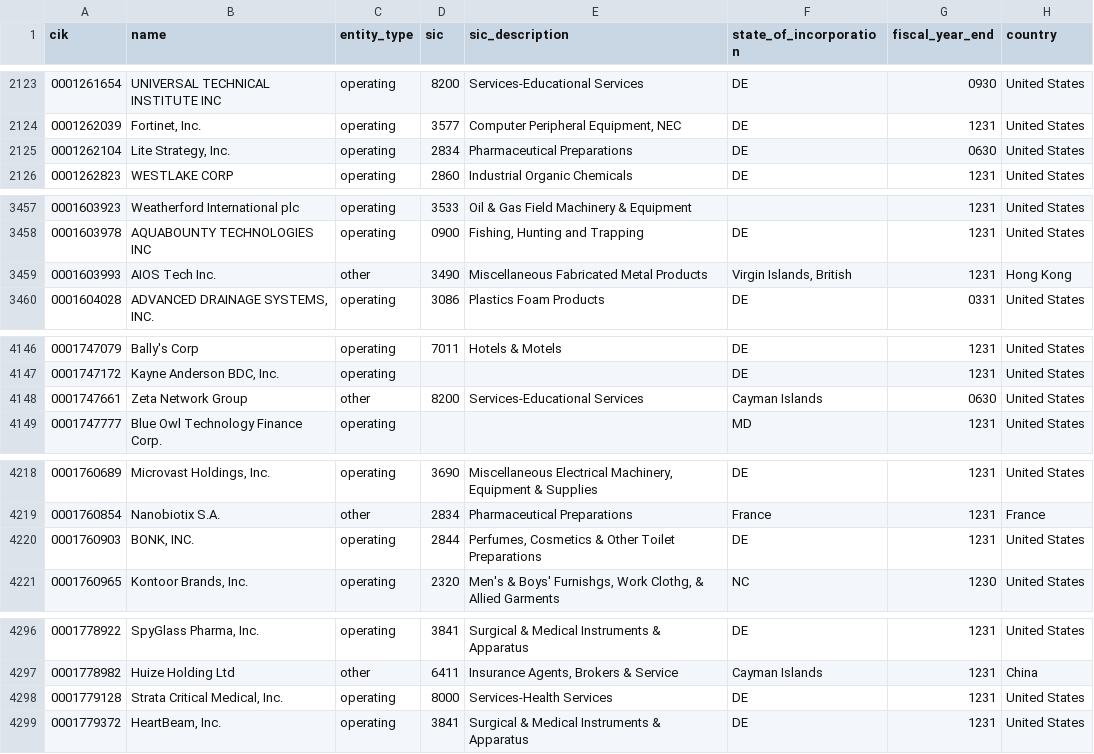
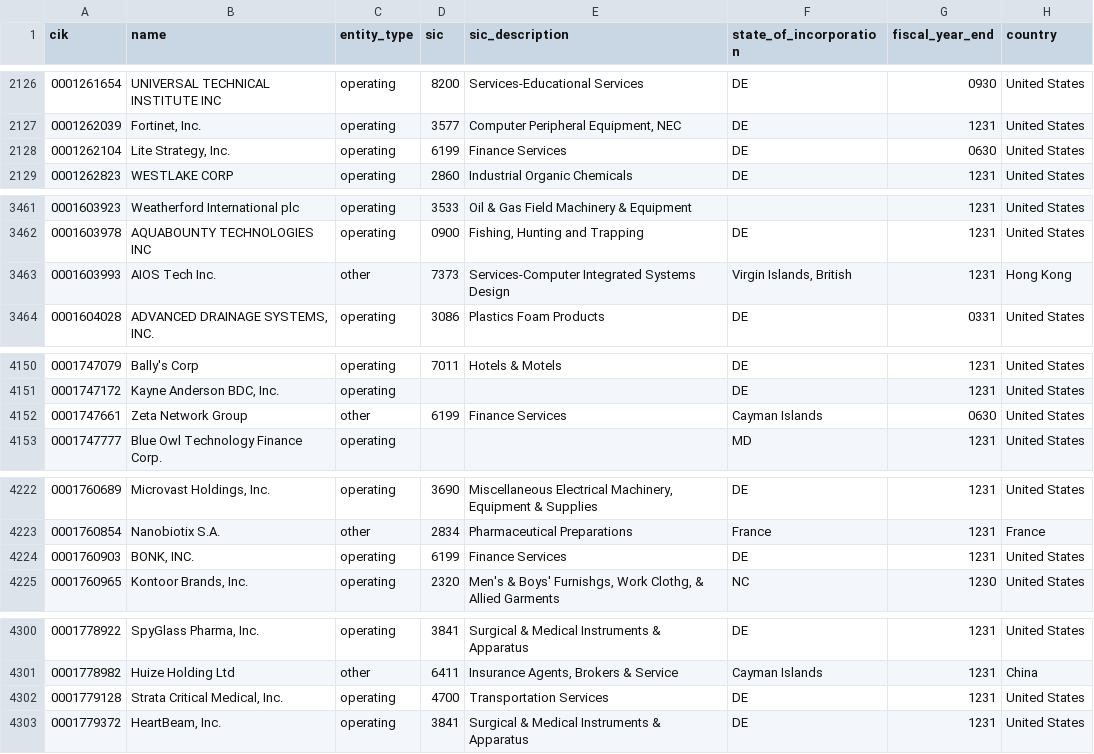
Before and after one commit to zhuy9/security-master, a CSV file: data/issuers.csv, drawn as a sheet; only a part is shown, gaps mark what is left out; the diff covers the shown part only.

```diff
--- a/data/issuers.csv
+++ b/data/issuers.csv
@@ -2124,3 +2127,3 @@ cik,name,entity_type,sic,sic_description,state_of_incorporation,fiscal_year_end,
 0001262039,"Fortinet, Inc.",operating,3577,"Computer Peripheral Equipment, NEC",DE,1231,United States
-0001262104,"Lite Strategy, Inc.",operating,2834,Pharmaceutical Preparations,DE,0630,United States
+0001262104,"Lite Strategy, Inc.",operating,6199,Finance Services,DE,0630,United States
 0001262823,WESTLAKE CORP,operating,2860,Industrial Organic Chemicals,DE,1231,United States
@@ -3458,3 +3462,3 @@ cik,name,entity_type,sic,sic_description,state_of_incorporation,fiscal_year_end,
 0001603978,AQUABOUNTY TECHNOLOGIES INC,operating,0900,"Fishing, Hunting and Trapping",DE,1231,United States
-0001603993,AIOS Tech Inc.,other,3490,Miscellaneous Fabricated Metal Products,"Virgin Islands, British",1231,Hong Kong
+0001603993,AIOS Tech Inc.,other,7373,Services-Computer Integrated Systems Design,"Virgin Islands, British",1231,Hong Kong
 0001604028,"ADVANCED DRAINAGE SYSTEMS, INC.",operating,3086,Plastics Foam Products,DE,0331,United States
@@ -4147,3 +4151,3 @@ cik,name,entity_type,sic,sic_description,state_of_incorporation,fiscal_year_end,
 0001747172,"Kayne Anderson BDC, Inc.",operating,,,DE,1231,United States
-0001747661,Zeta Network Group,other,8200,Services-Educational Services,Cayman Islands,0630,United States
+0001747661,Zeta Network Group,other,6199,Finance Services,Cayman Islands,0630,United States
 0001747777,Blue Owl Technology Finance Corp.,operating,,,MD,1231,United States
@@ -4219,3 +4223,3 @@ cik,name,entity_type,sic,sic_description,state_of_incorporation,fiscal_year_end,
 0001760854,Nanobiotix S.A.,other,2834,Pharmaceutical Preparations,France,1231,France
-0001760903,"BONK, INC.",operating,2844,"Perfumes, Cosmetics & Other Toilet Preparations",DE,1231,United States
+0001760903,"BONK, INC.",operating,6199,Finance Services,DE,1231,United States
 0001760965,"Kontoor Brands, Inc.",operating,2320,"Men's & Boys' Furnishgs, Work Clothg, & Allied Garments",NC,1230,United States
@@ -4297,3 +4301,3 @@ cik,name,entity_type,sic,sic_description,state_of_incorporation,fiscal_year_end,
 0001778982,Huize Holding Ltd,other,6411,"Insurance Agents, Brokers & Service",Cayman Islands,1231,China
-0001779128,"Strata Critical Medical, Inc.",operating,8000,Services-Health Services,DE,1231,United States
+0001779128,"Strata Critical Medical, Inc.",operating,4700,Transportation Services,DE,1231,United States
 0001779372,"HeartBeam, Inc.",operating,3841,Surgical & Medical Instruments & Apparatus,DE,1231,United States
```
Also changed, not shown: 9 added rows and 44 edited cells elsewhere in this file, 2 other files.
